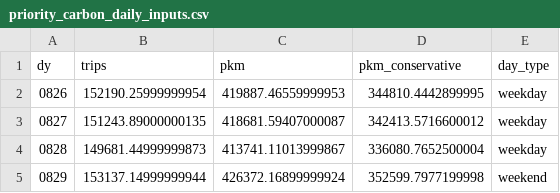
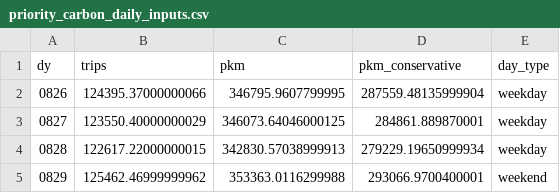
Before and after one commit to ekgus040/transitgap, a CSV file: out/priority_carbon_daily_inputs.csv, drawn as a sheet.

```diff
--- a/out/priority_carbon_daily_inputs.csv
+++ b/out/priority_carbon_daily_inputs.csv
@@ -1,5 +1,5 @@
 dy,trips,pkm,pkm_conservative,day_type
-0826,152190.25999999954,419887.46559999953,344810.4442899995,weekday
-0827,151243.89000000135,418681.59407000087,342413.5716600012,weekday
-0828,149681.44999999873,413741.11013999867,336080.7652500004,weekday
-0829,153137.14999999944,426372.16899999924,352599.7977199998,weekend
+0826,124395.37000000066,346795.9607799995,287559.48135999904,weekday
+0827,123550.40000000029,346073.64046000125,284861.889870001,weekday
+0828,122617.22000000015,342830.57038999913,279229.19650999934,weekday
+0829,125462.46999999962,353363.0116299988,293066.9700400001,weekend
```
Also changed, not shown: out/priority_carbon_weekweighted.csv, 15 other files.
